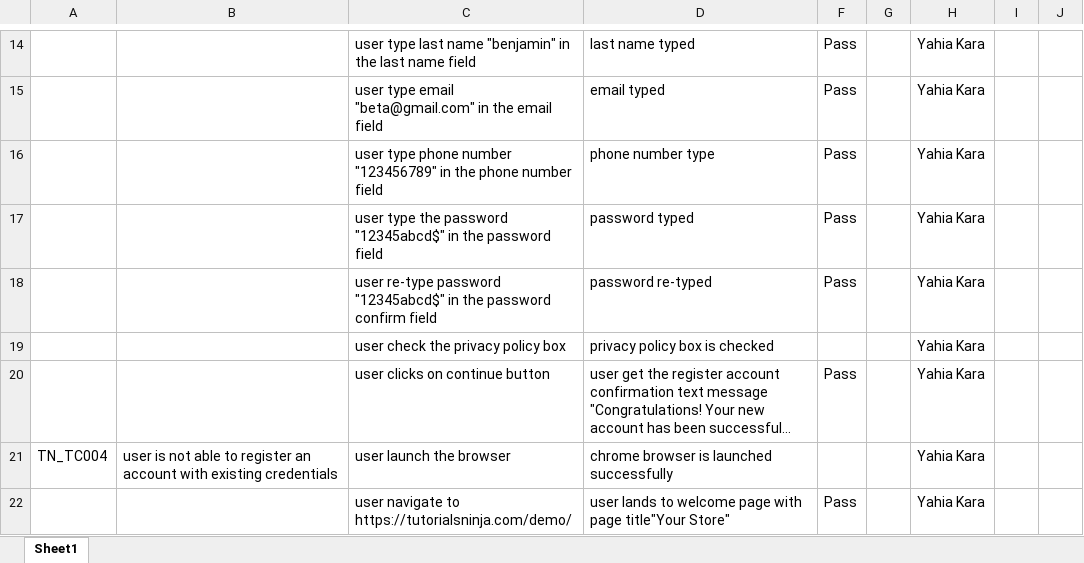
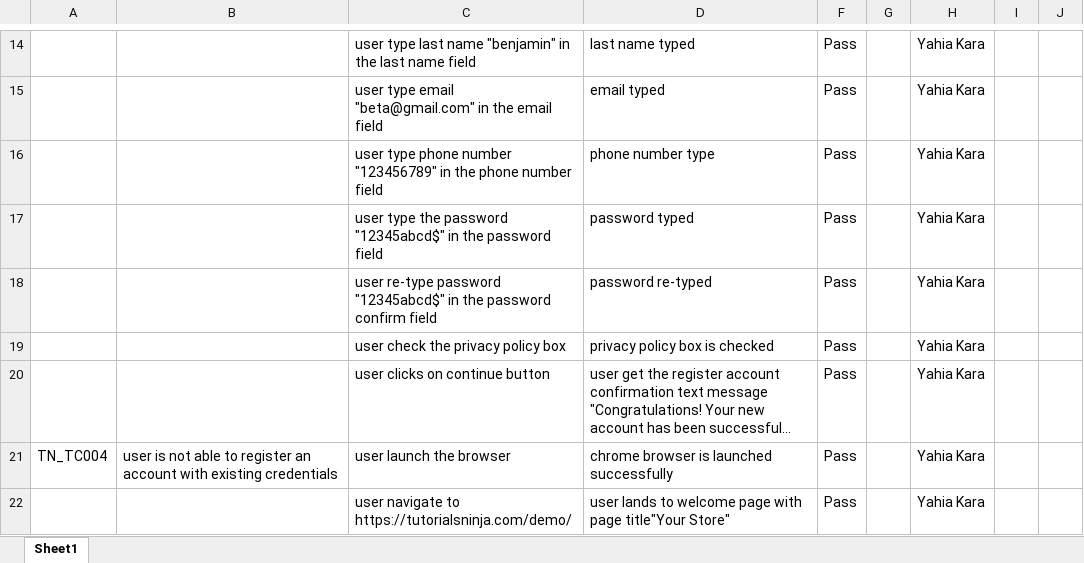
Before and after one commit to sofiane1489/FinalProject, an Excel workbook: data/tutorialsninjaData/tutorialsninjatestcases.xlsx, sheet Sheet1, drawn as a sheet; only a part is shown, gaps mark what is left out; long unchanged cells end in …; values as stored, in another font and other column widths than the file's, no cell formats; conditional formats not drawn; the diff covers the shown part only; the diff names each change by its address in the sheet, - before the commit and + after, or states it on an @@ line.

```diff
--- a/data/tutorialsninjaData/tutorialsninjatestcases.xlsx (sheet Sheet1)
+++ b/data/tutorialsninjaData/tutorialsninjatestcases.xlsx (sheet Sheet1)
-F19: (empty)
+F19: Pass
-F21: (empty)
+F21: Pass
```
Also changed, not shown: 122 added rows, 1 hidden or unhidden row and 49 edited cells elsewhere in this sheet, cell formats, 1 other file.
